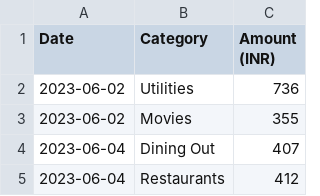
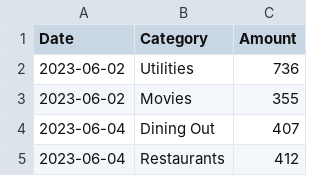
Before and after one commit to chrome-52/VA-Finance, a CSV file: Datasets/personal_finances_sorted.csv, drawn as a sheet; only a part is shown.

Commit message:
Update personal_finances_sorted.csv

```diff
--- a/Datasets/personal_finances_sorted.csv
+++ b/Datasets/personal_finances_sorted.csv
@@ -1,2 +1,2 @@
-Date,Category,Amount (INR)
+Date,Category,Amount
 2023-06-02,Utilities,736
```
